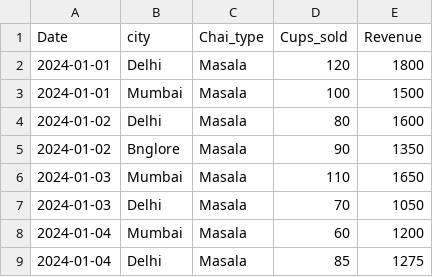
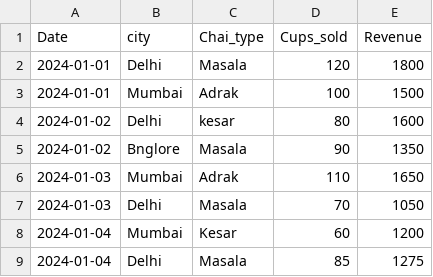
Before and after one commit to WARDAH-MANZOOR/langgraph, a CSV file: streamlit/chai_sales.csv, drawn as a sheet.

Commit message:
added chapter 4 for streamlit

```diff
--- a/streamlit/chai_sales.csv
+++ b/streamlit/chai_sales.csv
@@ -2,8 +2,8 @@ Date,city,Chai_type,Cups_sold,Revenue
 2024-01-01,Delhi,Masala,120,1800
-2024-01-01,Mumbai,Masala,100,1500
-2024-01-02,Delhi,Masala,80,1600
+2024-01-01,Mumbai,Adrak,100,1500
+2024-01-02,Delhi,kesar,80,1600
 2024-01-02,Bnglore,Masala,90,1350
-2024-01-03,Mumbai,Masala,110,1650
+2024-01-03,Mumbai,Adrak,110,1650
 2024-01-03,Delhi,Masala,70,1050
-2024-01-04,Mumbai,Masala,60,1200
+2024-01-04,Mumbai,Kesar,60,1200
 2024-01-04,Delhi,Masala,85,1275
```
Also changed, not shown: 1 other file.
